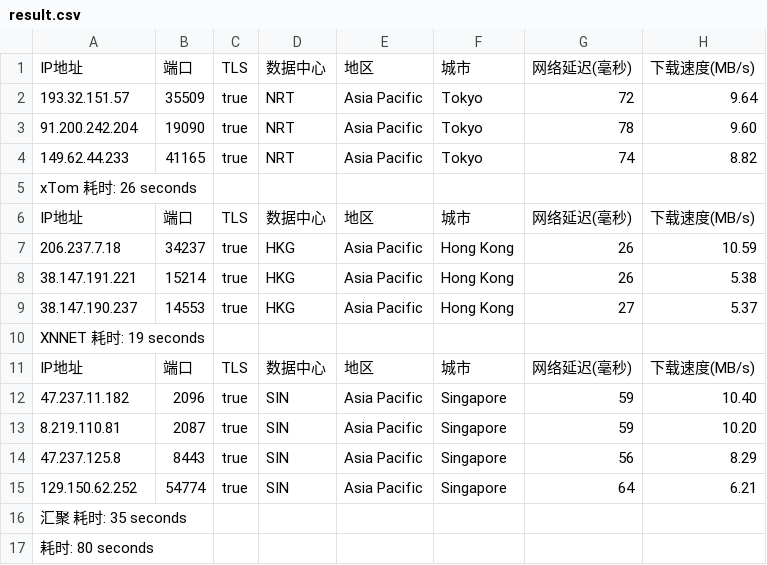
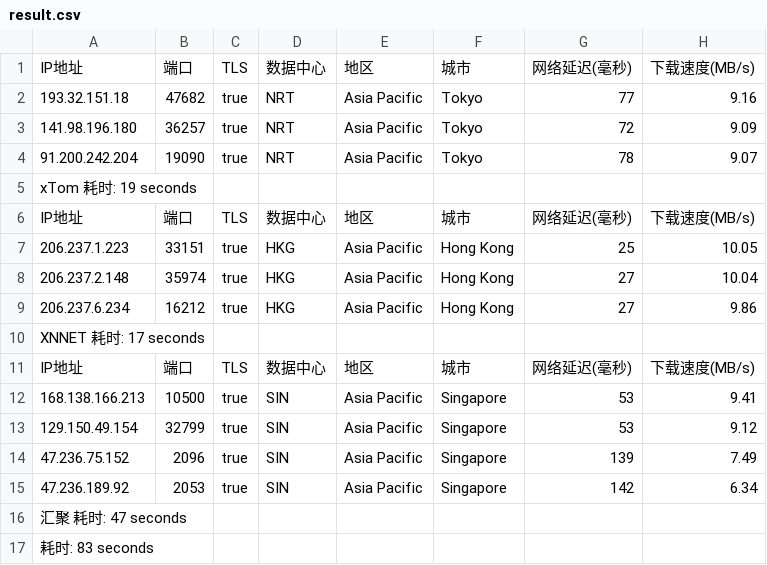
Before and after one commit to fatkun/bestcf, a CSV file: output/result.csv, drawn as a sheet; removed rows and columns are numbered as before the commit, all else as after; the diff names each change by its address in the sheet, - before the commit and + after, or states it on an @@ line.

```diff
--- a/output/result.csv
+++ b/output/result.csv
+row 2: 193.32.151.18 | 47682 | true | NRT | Asia Pacific | Tokyo | 77 | 9.16
-A3: 193.32.151.57
+A3: 141.98.196.180
-B3: 35509
+B3: 36257
-H3: 9.64
+H3: 9.09
-H4: 9.60
+H4: 9.07
-row 4: 149.62.44.233 | 41165 | true | NRT | Asia Pacific | Tokyo | 74 | 8.82
-A5: xTom 耗时: 26 seconds
+A5: xTom 耗时: 19 seconds
-A7: 206.237.7.18
+A7: 206.237.1.223
-B7: 34237
+B7: 33151
-G7: 26
+G7: 25
-H7: 10.59
+H7: 10.05
-A8: 38.147.191.221
+A8: 206.237.2.148
-B8: 15214
+B8: 35974
-G8: 26
+G8: 27
-H8: 5.38
+H8: 10.04
-A9: 38.147.190.237
+A9: 206.237.6.234
-B9: 14553
+B9: 16212
-H9: 5.37
+H9: 9.86
-A10: XNNET 耗时: 19 seconds
+A10: XNNET 耗时: 17 seconds
+row 12: 168.138.166.213 | 10500 | true | SIN | Asia Pacific | Singapore | 53 | 9.41
+row 13: 129.150.49.154 | 32799 | true | SIN | Asia Pacific | Singapore | 53 | 9.12
-A14: 47.237.11.182
+A14: 47.236.75.152
-G14: 59
+G14: 139
-H14: 10.40
+H14: 7.49
-row 13: 8.219.110.81 | 2087 | true | SIN | Asia Pacific | Singapore | 59 | 10.20
-A15: 47.237.125.8
+A15: 47.236.189.92
-B15: 8443
+B15: 2053
-G15: 56
+G15: 142
-H15: 8.29
+H15: 6.34
-row 15: 129.150.62.252 | 54774 | true | SIN | Asia Pacific | Singapore | 64 | 6.21
-A16: 汇聚 耗时: 35 seconds
+A16: 汇聚 耗时: 47 seconds
-A17: 耗时: 80 seconds
+A17: 耗时: 83 seconds
```
Also changed, not shown: 1 other file.
